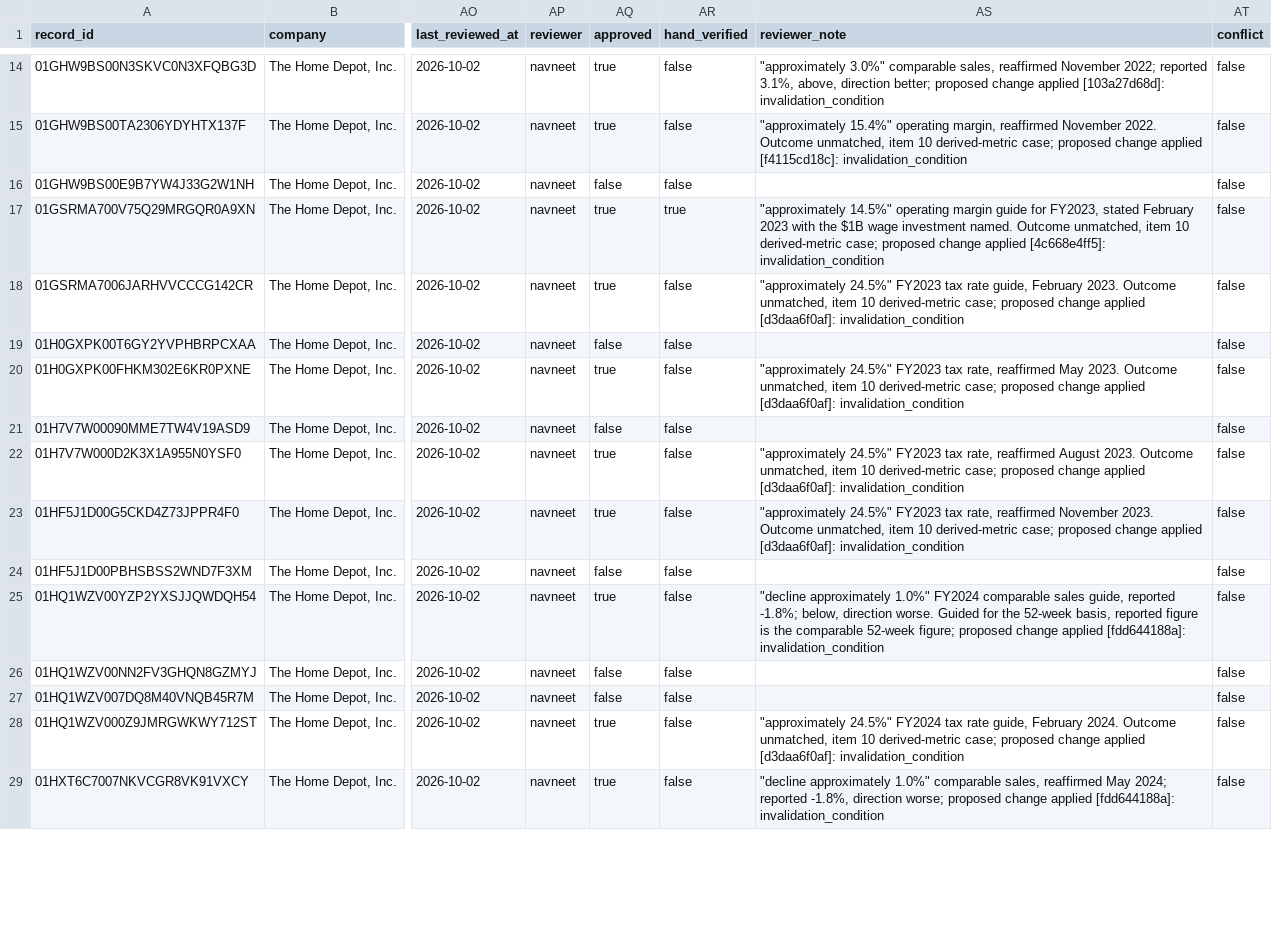
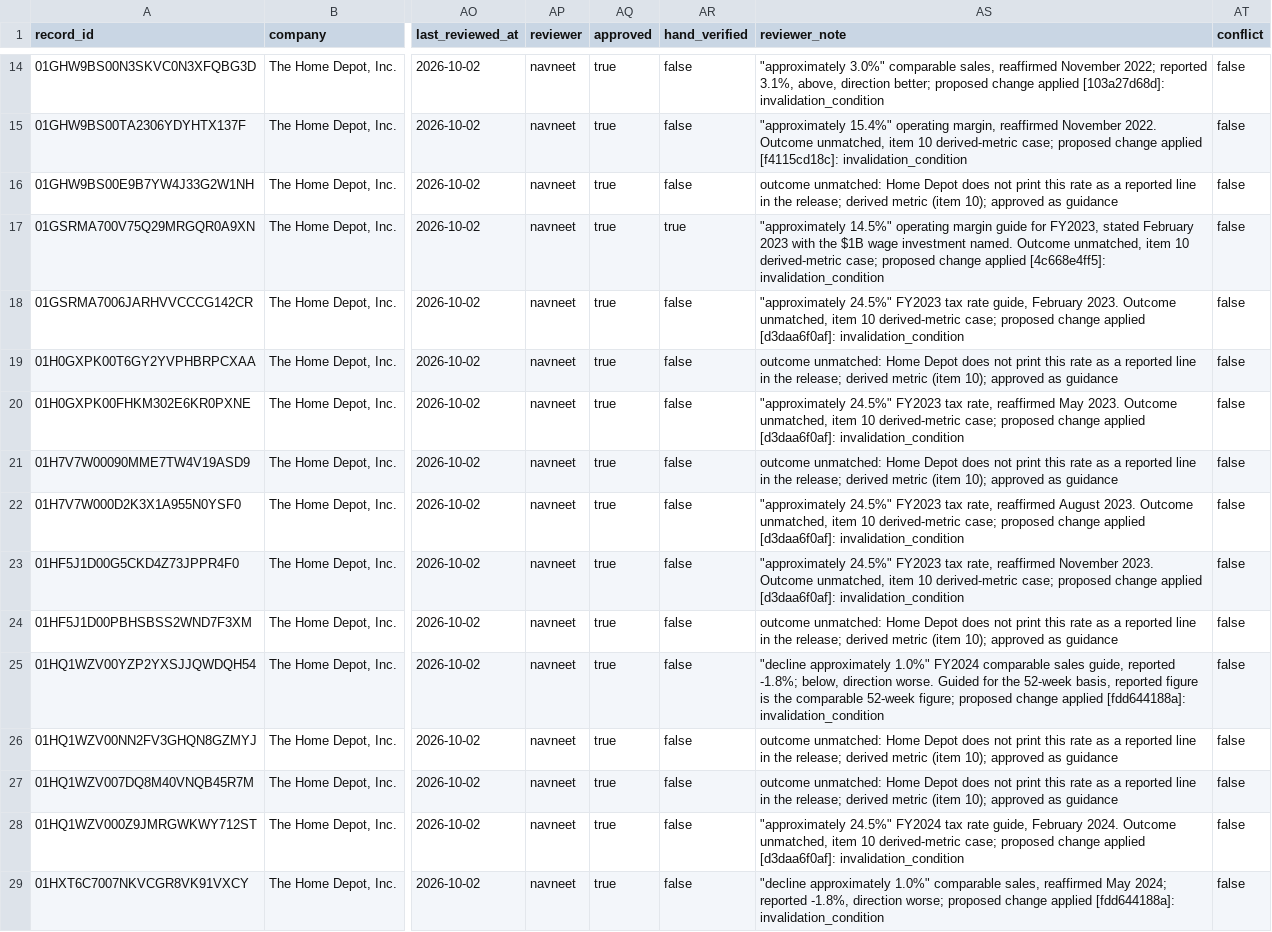
Before and after one commit to Algo-nav/assumption-drift, a CSV file: data/review/0000354950.csv, drawn as a sheet; only a part is shown, gaps mark what is left out; the diff covers the shown part only; the diff names each change by its address in the sheet, - before the commit and + after, or states it on an @@ line.

Commit message:
Item 12a: dash after unit suffix in range guard (29 QCOM revenue rows recovered); Item 20: dedupe keeps both drafts when numbers differ, conflict flag, --only for 03b/04, conflict filter; review of 118 conflict and pending rows across 9 companies

```diff
--- a/data/review/0000354950.csv
+++ b/data/review/0000354950.csv
-AQ16 (approved): false
+AQ16 (approved): true
-AS16 (reviewer_note): (empty)
+AS16 (reviewer_note): outcome unmatched: Home Depot does not print this rate as a reported line in the release; derived metric (item 10); approved as guidance
-AQ19 (approved): false
+AQ19 (approved): true
-AS19 (reviewer_note): (empty)
+AS19 (reviewer_note): outcome unmatched: Home Depot does not print this rate as a reported line in the release; derived metric (item 10); approved as guidance
-AQ21 (approved): false
+AQ21 (approved): true
-AS21 (reviewer_note): (empty)
+AS21 (reviewer_note): outcome unmatched: Home Depot does not print this rate as a reported line in the release; derived metric (item 10); approved as guidance
-AQ24 (approved): false
+AQ24 (approved): true
-AS24 (reviewer_note): (empty)
+AS24 (reviewer_note): outcome unmatched: Home Depot does not print this rate as a reported line in the release; derived metric (item 10); approved as guidance
-AQ26:AQ27 (approved): false
+AQ26:AQ27 (approved): true
-AS26:AS27 (reviewer_note): (empty)
+AS26:AS27 (reviewer_note): outcome unmatched: Home Depot does not print this rate as a reported line in the release; derived metric (item 10); approved as guidance
```
Also changed, not shown: 1 added row and 35 edited cells elsewhere in this file, data/review/0000723125.csv, data/review/0000796343.csv, 37 other files.
